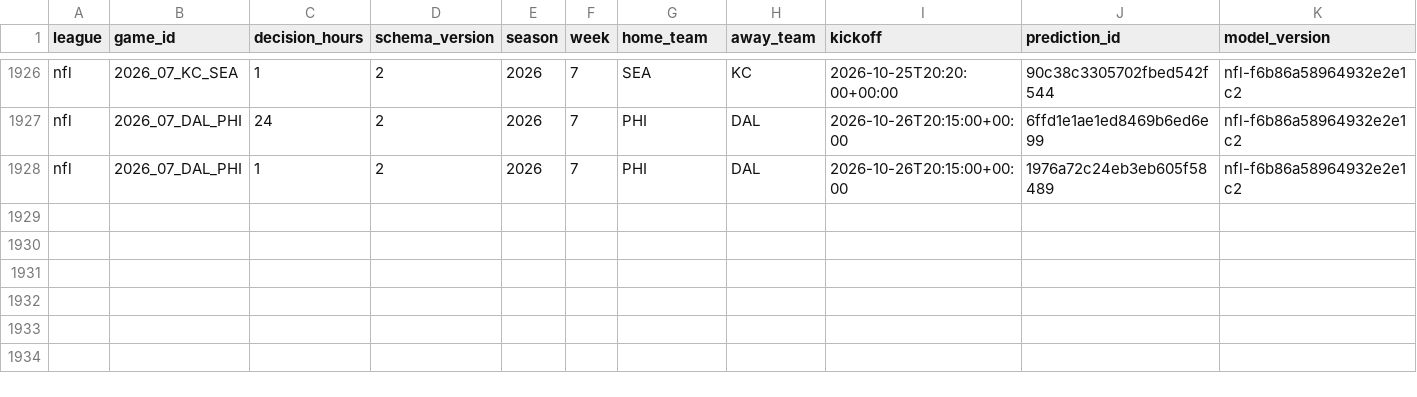
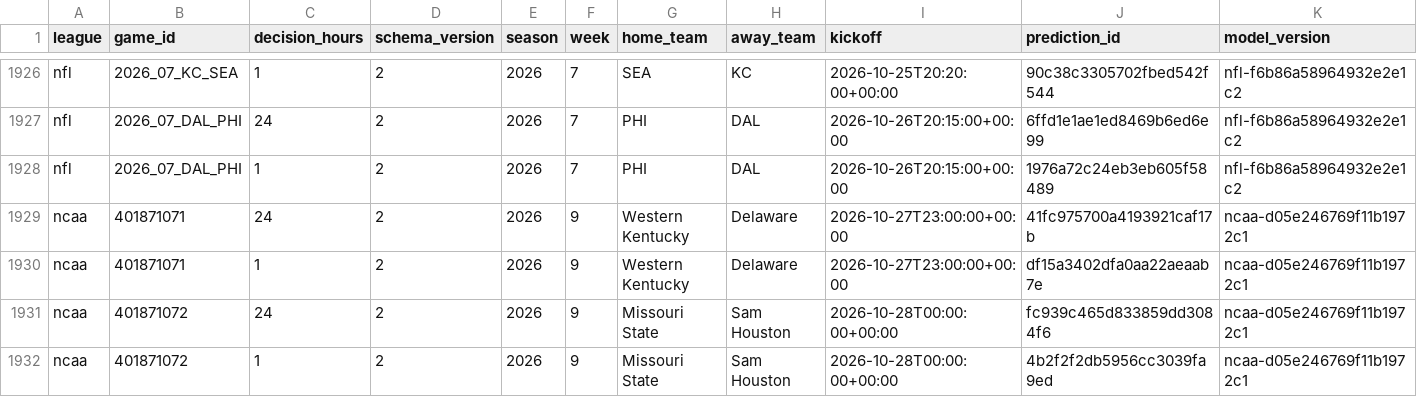
Before and after one commit to grantmelton30/fourth-down-forecast, a CSV file: data/internal/graded_games_v2.csv, drawn as a sheet; only a part is shown, gaps mark what is left out; rows hold the shown columns only; the diff names each change by its address in the sheet, - before the commit and + after, or states it on an @@ line.

```diff
--- a/data/internal/graded_games_v2.csv
+++ b/data/internal/graded_games_v2.csv
+row 1929: ncaa | 401871071 | 24 | 2 | 2026 | 9 | Western Kentucky | Delaware | 2026-10-27T23:00:00+00:00 | 41fc975700a4193921caf17b | ncaa-d05e246769f11b1972c1
+row 1930: ncaa | 401871071 | 1 | 2 | 2026 | 9 | Western Kentucky | Delaware | 2026-10-27T23:00:00+00:00 | df15a3402dfa0aa22aeaab7e | ncaa-d05e246769f11b1972c1
+row 1931: ncaa | 401871072 | 24 | 2 | 2026 | 9 | Missouri State | Sam Houston | 2026-10-28T00:00:00+00:00 | fc939c465d833859dd3084f6 | ncaa-d05e246769f11b1972c1
+row 1932: ncaa | 401871072 | 1 | 2 | 2026 | 9 | Missouri State | Sam Houston | 2026-10-28T00:00:00+00:00 | 4b2f2f2db5956cc3039fa9ed | ncaa-d05e246769f11b1972c1
```
Also changed, not shown: ncaa-model/data/p1_log.csv, 2 other files.
